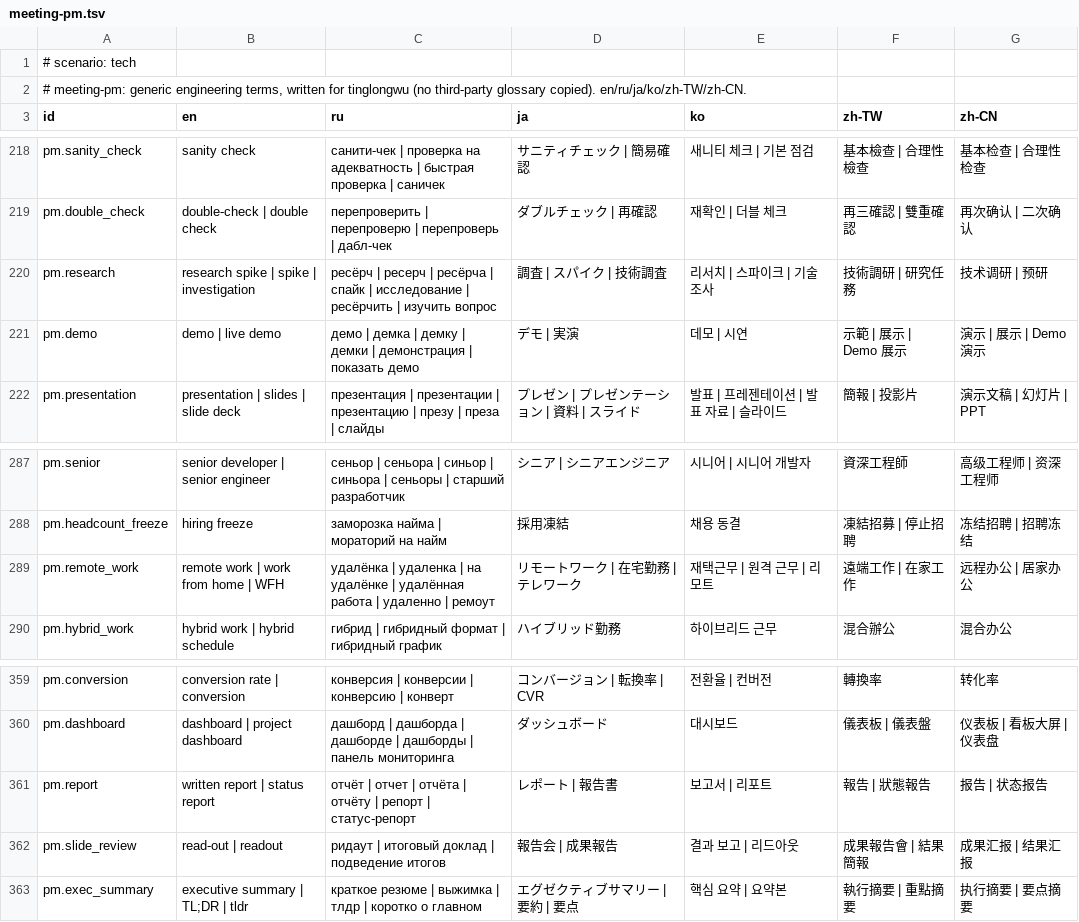
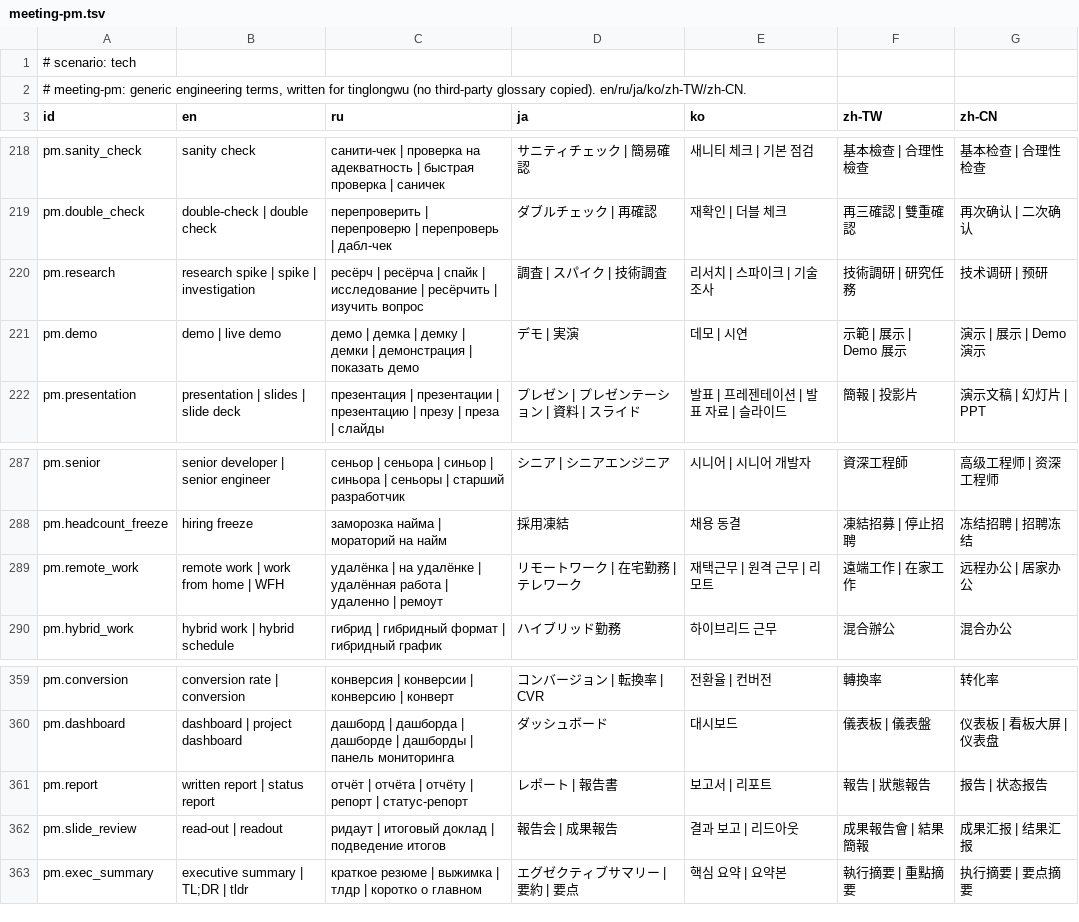
Before and after one commit to Yshuro/tinglongwu, a TSV file: src/core/tinglongwu/data/terms/meeting-pm.tsv, drawn as a sheet; only a part is shown, gaps mark what is left out; the diff covers the shown part only.

```diff
--- a/src/core/tinglongwu/data/terms/meeting-pm.tsv
+++ b/src/core/tinglongwu/data/terms/meeting-pm.tsv
@@ -219,3 +219,3 @@ pm.sanity_check	sanity check	санити-чек | проверка на аде
 pm.double_check	double-check | double check	перепроверить | перепроверю | перепроверь | дабл-чек	ダブルチェック | 再確認	재확인 | 더블 체크	再三確認 | 雙重確認	再次确认 | 二次确认
-pm.research	research spike | spike | investigation	ресёрч | ресерч | ресёрча | спайк | исследование | ресёрчить | изучить вопрос	調査 | スパイク | 技術調査	리서치 | 스파이크 | 기술 조사	技術調研 | 研究任務	技术调研 | 预研
+pm.research	research spike | spike | investigation	ресёрч | ресёрча | спайк | исследование | ресёрчить | изучить вопрос	調査 | スパイク | 技術調査	리서치 | 스파이크 | 기술 조사	技術調研 | 研究任務	技术调研 | 预研
 pm.demo	demo | live demo	демо | демка | демку | демки | демонстрация | показать демо	デモ | 実演	데모 | 시연	示範 | 展示 | Demo 展示	演示 | 展示 | Demo 演示
@@ -288,3 +288,3 @@ pm.senior	senior developer | senior engineer	сеньор | сеньора | с
 pm.headcount_freeze	hiring freeze	заморозка найма | мораторий на найм	採用凍結	채용 동결	凍結招募 | 停止招聘	冻结招聘 | 招聘冻结
-pm.remote_work	remote work | work from home | WFH	удалёнка | удаленка | на удалёнке | удалённая работа | удаленно | ремоут	リモートワーク | 在宅勤務 | テレワーク	재택근무 | 원격 근무 | 리모트	遠端工作 | 在家工作	远程办公 | 居家办公
+pm.remote_work	remote work | work from home | WFH	удалёнка | на удалёнке | удалённая работа | удаленно | ремоут	リモートワーク | 在宅勤務 | テレワーク	재택근무 | 원격 근무 | 리모트	遠端工作 | 在家工作	远程办公 | 居家办公
 pm.hybrid_work	hybrid work | hybrid schedule	гибрид | гибридный формат | гибридный график	ハイブリッド勤務	하이브리드 근무	混合辦公	混合办公
@@ -360,3 +360,3 @@ pm.conversion	conversion rate | conversion	конверсия | конверси
 pm.dashboard	dashboard | project dashboard	дашборд | дашборда | дашборде | дашборды | панель мониторинга	ダッシュボード	대시보드	儀表板 | 儀表盤	仪表板 | 看板大屏 | 仪表盘
-pm.report	written report | status report	отчёт | отчет | отчёта | отчёту | репорт | статус-репорт	レポート | 報告書	보고서 | 리포트	報告 | 狀態報告	报告 | 状态报告
+pm.report	written report | status report	отчёт | отчёта | отчёту | репорт | статус-репорт	レポート | 報告書	보고서 | 리포트	報告 | 狀態報告	报告 | 状态报告
 pm.slide_review	read-out | readout	ридаут | итоговый доклад | подведение итогов	報告会 | 成果報告	결과 보고 | 리드아웃	成果報告會 | 結果簡報	成果汇报 | 结果汇报
```
Also changed, not shown: 7 edited cells elsewhere in this file, src/core/tinglongwu/data/terms/hardware-embedded.tsv, src/core/tinglongwu/data/terms/security.tsv, 8 other files.
